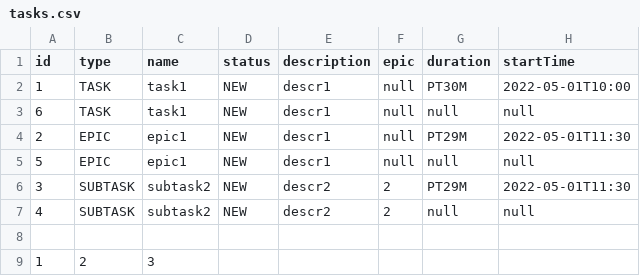
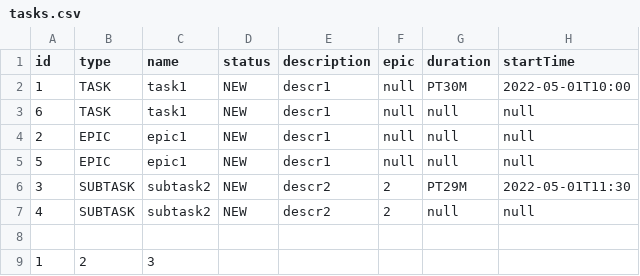
Before and after one commit to SergeyZh89/java-kanban, a CSV file: tasks.csv, drawn as a sheet.

```diff
--- a/tasks.csv
+++ b/tasks.csv
@@ -3,3 +3,3 @@ id,type,name,status,description,epic,duration,startTime
 6,TASK,task1,NEW,descr1,null,null,null
-2,EPIC,epic1,NEW,descr1,null,PT29M,2022-05-01T11:30
+2,EPIC,epic1,NEW,descr1,null,null,null
 5,EPIC,epic1,NEW,descr1,null,null,null
```
Also changed, not shown: 7 other files.
